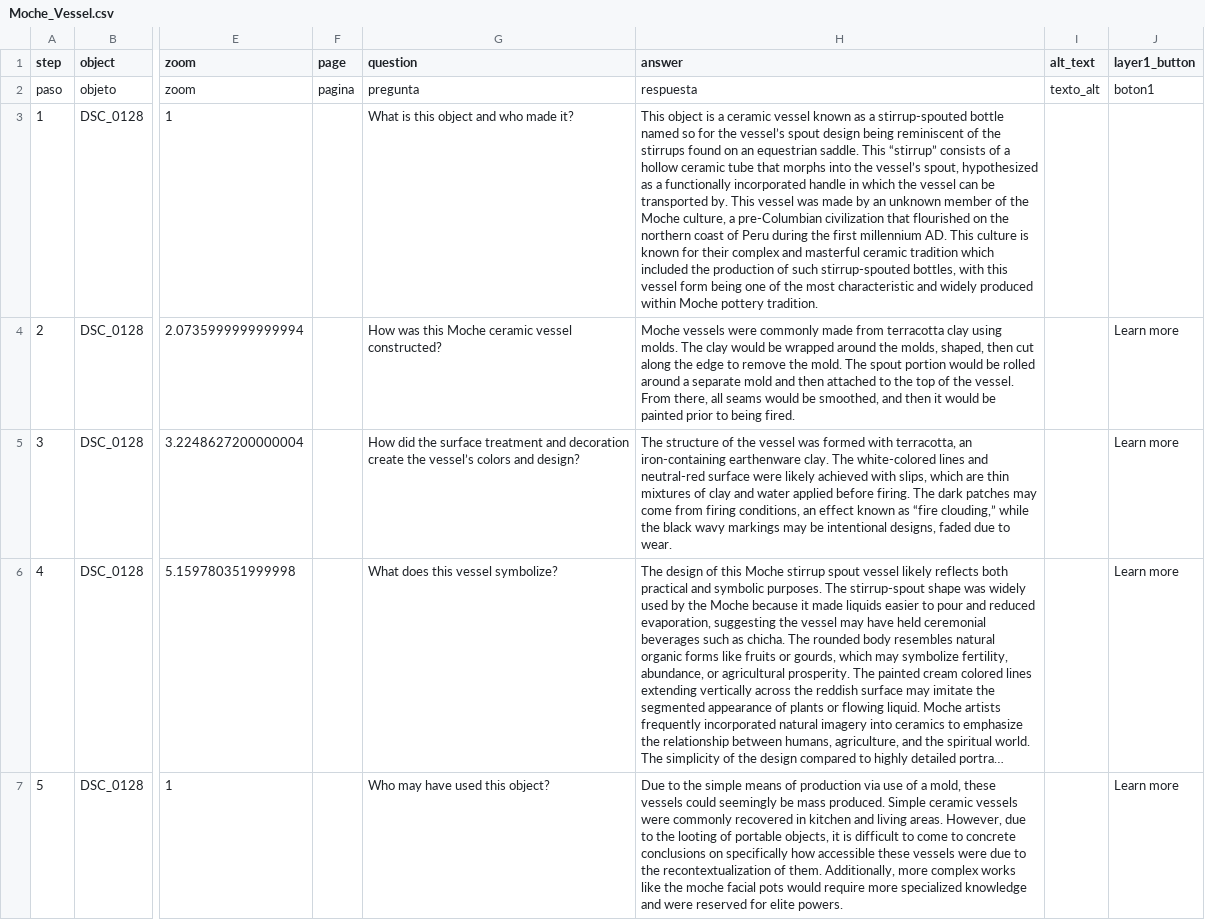
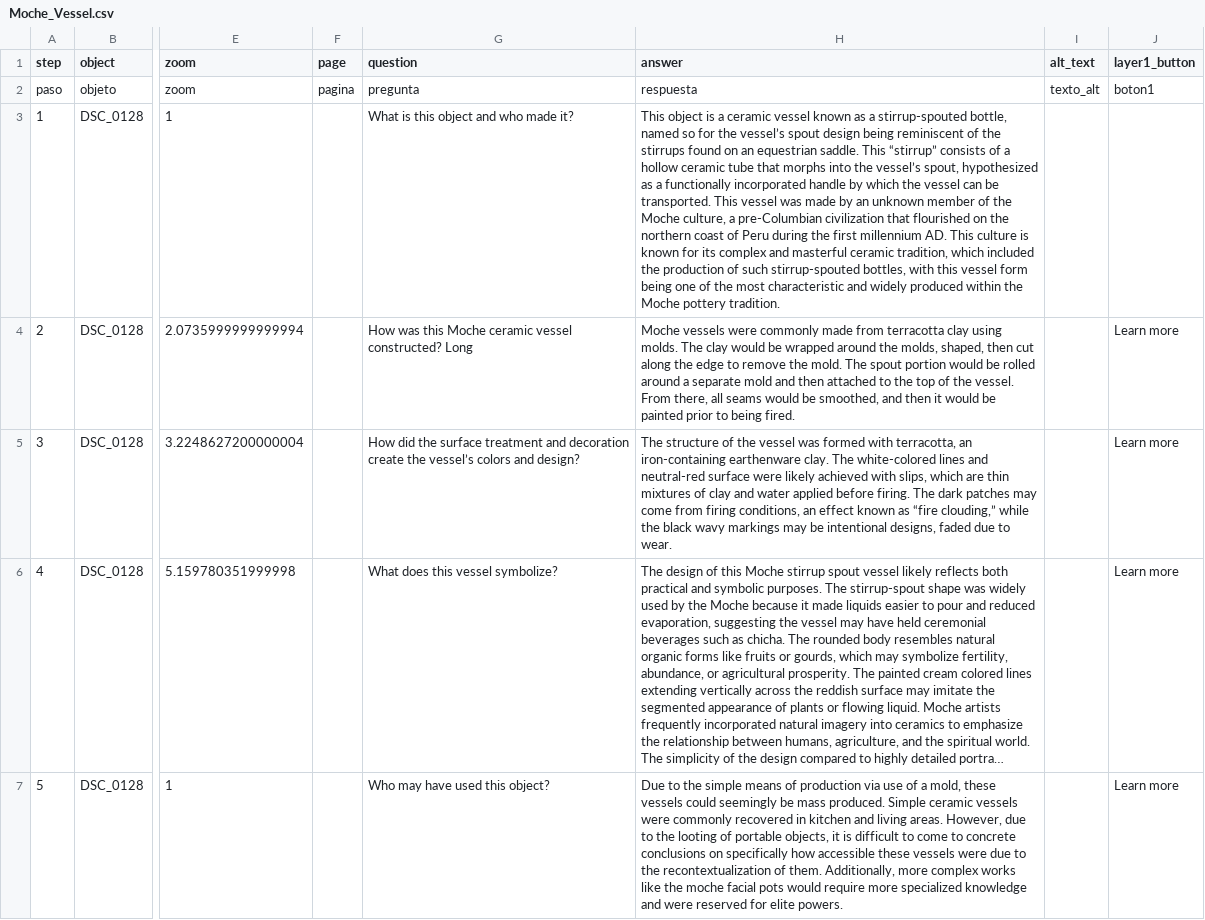
Before and after one commit to jonathanjin-eng/arthi130d, a CSV file: telar-content/spreadsheets/Moche_Vessel.csv, drawn as a sheet; only a part is shown, gaps mark what is left out; long unchanged cells end in …; the diff names each change by its address in the sheet, - before the commit and + after, or states it on an @@ line.

```diff
--- a/telar-content/spreadsheets/Moche_Vessel.csv
+++ b/telar-content/spreadsheets/Moche_Vessel.csv
-H3 (answer): …a stirrup-spouted bottle named so for the vessel’s spout design being reminiscent of the stirrups found on an equestrian saddle. This “stirrup” consists of a hollow ceramic tube that morphs into the vessel’s spout, hypothesized as a functionally incorporated handle in which the vessel can be transported by. This vessel was made by an unknown member of the Moche culture, a pre-Columbian civilization that flourished on the northern coast of Peru during the first millennium AD. This culture is known for their complex and masterful ceramic tradition which included the production of such stirrup-spouted bottles, with this vessel form being one of the most characteristic and widely produced within Moche pottery…
+H3 (answer): …a stirrup-spouted bottle, named so for the vessel’s spout design being reminiscent of the stirrups found on an equestrian saddle. This “stirrup” consists of a hollow ceramic tube that morphs into the vessel’s spout, hypothesized as a functionally incorporated handle by which the vessel can be transported. This vessel was made by an unknown member of the Moche culture, a pre-Columbian civilization that flourished on the northern coast of Peru during the first millennium AD. This culture is known for its complex and masterful ceramic tradition, which included the production of such stirrup-spouted bottles, with this vessel form being one of the most characteristic and widely produced within the Moche pottery…
-G4 (question): …vessel constructed?
+G4 (question): …vessel constructed? Long
```
Also changed, not shown: telar-content/spreadsheets/objects.csv, telar-content/spreadsheets/project.csv, 3 other files.
